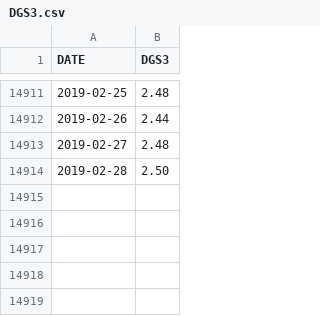
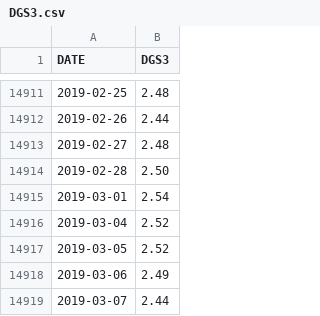
Before and after one commit to guyandtheworld/recession, a CSV file: data/DGS3.csv, drawn as a sheet; only a part is shown, gaps mark what is left out; the diff names each change by its address in the sheet, - before the commit and + after, or states it on an @@ line.

```diff
--- a/data/DGS3.csv
+++ b/data/DGS3.csv
+row 14915: 2019-03-01 | 2.54
+row 14916: 2019-03-04 | 2.52
+row 14917: 2019-03-05 | 2.52
+row 14918: 2019-03-06 | 2.49
+row 14919: 2019-03-07 | 2.44
```
Also changed, not shown: data/DGS5.csv, data/diff_df.csv, 4 other files.
